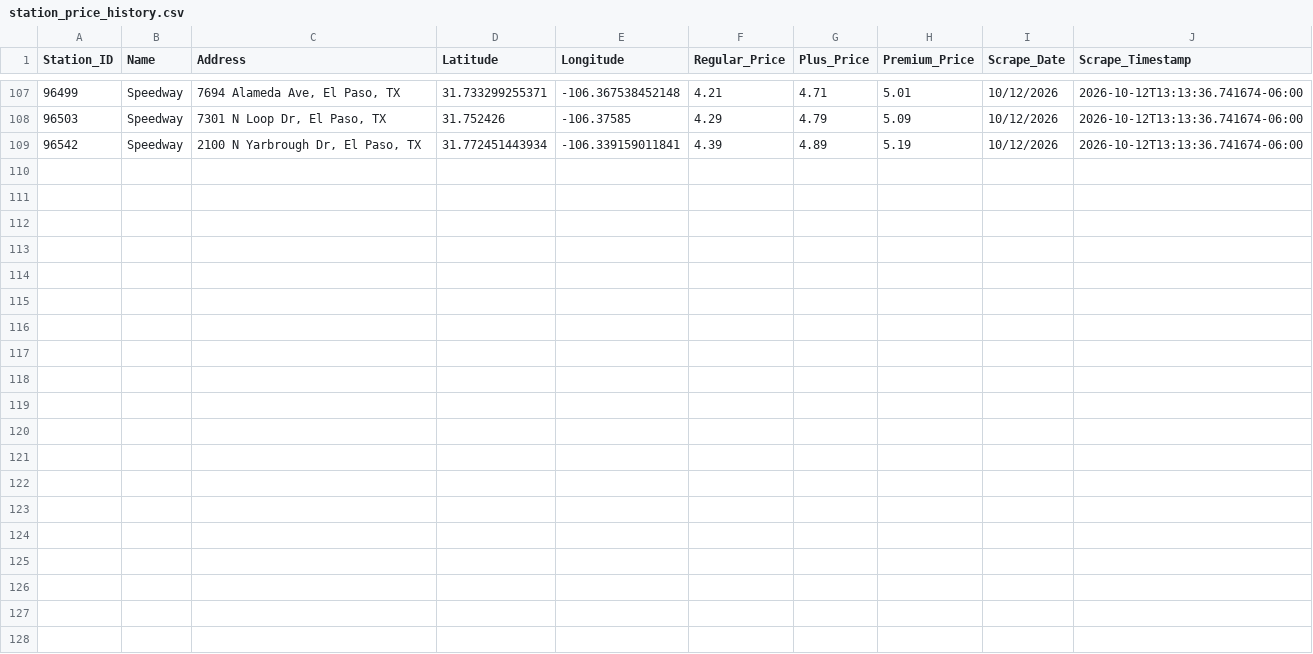
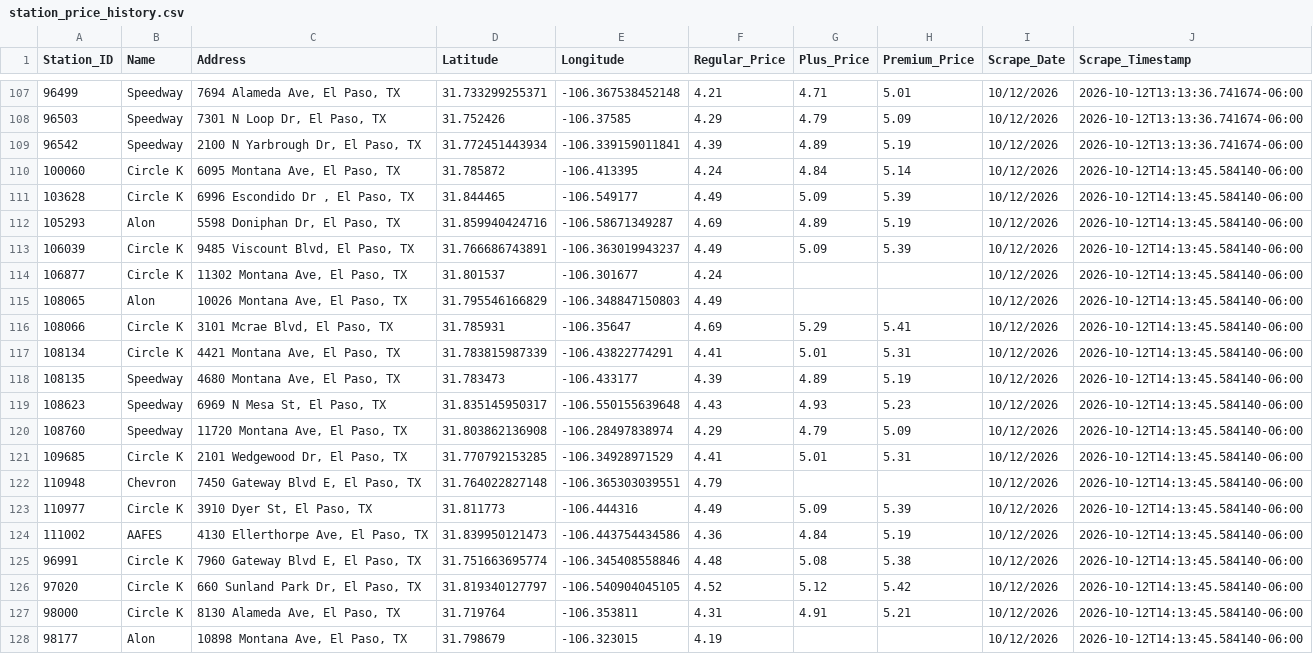
Before and after one commit to hoffmanap/epgas, a CSV file: station_price_history.csv, drawn as a sheet; only a part is shown, gaps mark what is left out; the diff names each change by its address in the sheet, - before the commit and + after, or states it on an @@ line.

```diff
--- a/station_price_history.csv
+++ b/station_price_history.csv
+row 110: 100060 | Circle K | 6095 Montana Ave, El Paso, TX | 31.785872 | -106.413395 | 4.24 | 4.84 | 5.14 | 10/12/2026 | 2026-10-12T14:13:45.584140-06:00
+row 111: 103628 | Circle K | 6996 Escondido Dr , El Paso, TX | 31.844465 | -106.549177 | 4.49 | 5.09 | 5.39 | 10/12/2026 | 2026-10-12T14:13:45.584140-06:00
+row 112: 105293 | Alon | 5598 Doniphan Dr, El Paso, TX | 31.859940424716 | -106.58671349287 | 4.69 | 4.89 | 5.19 | 10/12/2026 | 2026-10-12T14:13:45.584140-06:00
+row 113: 106039 | Circle K | 9485 Viscount Blvd, El Paso, TX | 31.766686743891 | -106.363019943237 | 4.49 | 5.09 | 5.39 | 10/12/2026 | 2026-10-12T14:13:45.584140-06:00
+row 114: 106877 | Circle K | 11302 Montana Ave, El Paso, TX | 31.801537 | -106.301677 | 4.24 |  |  | 10/12/2026 | 2026-10-12T14:13:45.584140-06:00
+row 115: 108065 | Alon | 10026 Montana Ave, El Paso, TX | 31.795546166829 | -106.348847150803 | 4.49 |  |  | 10/12/2026 | 2026-10-12T14:13:45.584140-06:00
+row 116: 108066 | Circle K | 3101 Mcrae Blvd, El Paso, TX | 31.785931 | -106.35647 | 4.69 | 5.29 | 5.41 | 10/12/2026 | 2026-10-12T14:13:45.584140-06:00
+row 117: 108134 | Circle K | 4421 Montana Ave, El Paso, TX | 31.783815987339 | -106.43822774291 | 4.41 | 5.01 | 5.31 | 10/12/2026 | 2026-10-12T14:13:45.584140-06:00
+row 118: 108135 | Speedway | 4680 Montana Ave, El Paso, TX | 31.783473 | -106.433177 | 4.39 | 4.89 | 5.19 | 10/12/2026 | 2026-10-12T14:13:45.584140-06:00
+row 119: 108623 | Speedway | 6969 N Mesa St, El Paso, TX | 31.835145950317 | -106.550155639648 | 4.43 | 4.93 | 5.23 | 10/12/2026 | 2026-10-12T14:13:45.584140-06:00
+row 120: 108760 | Speedway | 11720 Montana Ave, El Paso, TX | 31.803862136908 | -106.28497838974 | 4.29 | 4.79 | 5.09 | 10/12/2026 | 2026-10-12T14:13:45.584140-06:00
+row 121: 109685 | Circle K | 2101 Wedgewood Dr, El Paso, TX | 31.770792153285 | -106.34928971529 | 4.41 | 5.01 | 5.31 | 10/12/2026 | 2026-10-12T14:13:45.584140-06:00
+row 122: 110948 | Chevron | 7450 Gateway Blvd E, El Paso, TX | 31.764022827148 | -106.365303039551 | 4.79 |  |  | 10/12/2026 | 2026-10-12T14:13:45.584140-06:00
+row 123: 110977 | Circle K | 3910 Dyer St, El Paso, TX | 31.811773 | -106.444316 | 4.49 | 5.09 | 5.39 | 10/12/2026 | 2026-10-12T14:13:45.584140-06:00
+row 124: 111002 | AAFES | 4130 Ellerthorpe Ave, El Paso, TX | 31.839950121473 | -106.443754434586 | 4.36 | 4.84 | 5.19 | 10/12/2026 | 2026-10-12T14:13:45.584140-06:00
+row 125: 96991 | Circle K | 7960 Gateway Blvd E, El Paso, TX | 31.751663695774 | -106.345408558846 | 4.48 | 5.08 | 5.38 | 10/12/2026 | 2026-10-12T14:13:45.584140-06:00
+row 126: 97020 | Circle K | 660 Sunland Park Dr, El Paso, TX | 31.819340127797 | -106.540904045105 | 4.52 | 5.12 | 5.42 | 10/12/2026 | 2026-10-12T14:13:45.584140-06:00
+row 127: 98000 | Circle K | 8130 Alameda Ave, El Paso, TX | 31.719764 | -106.353811 | 4.31 | 4.91 | 5.21 | 10/12/2026 | 2026-10-12T14:13:45.584140-06:00
+row 128: 98177 | Alon | 10898 Montana Ave, El Paso, TX | 31.798679 | -106.323015 | 4.19 |  |  | 10/12/2026 | 2026-10-12T14:13:45.584140-06:00
```
Also changed, not shown: el_paso_gas_prices.csv.
